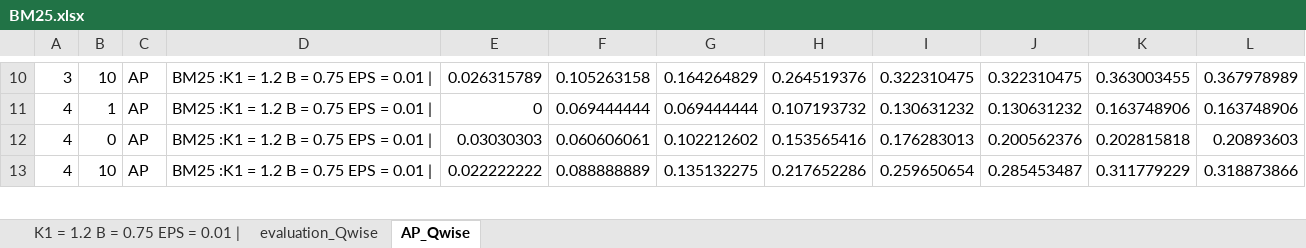
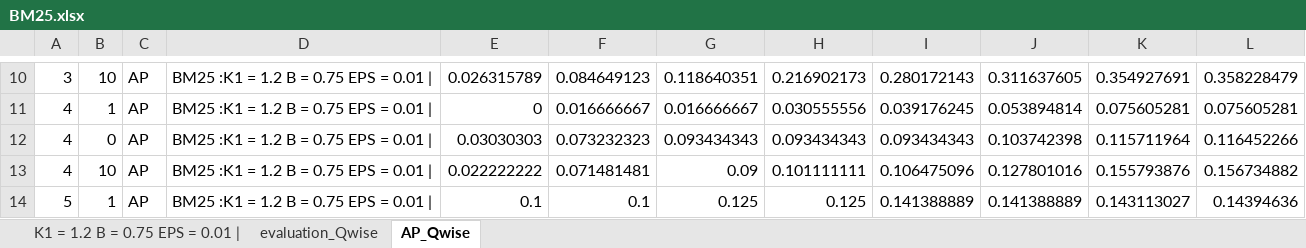
Before and after one commit to Atulgang/temp, an Excel workbook: BM25.xlsx, sheet AP_Qwise, drawn as a sheet; only a part is shown, gaps mark what is left out; values as stored, in another font and other column widths than the file's, no borders; the diff covers the shown part only; the diff names each change by its address in the sheet, - before the commit and + after, or states it on an @@ line.

```diff
--- a/BM25.xlsx (sheet AP_Qwise)
+++ b/BM25.xlsx (sheet AP_Qwise)
-F10: 0.105263158
+F10: 0.084649123
-G10: 0.164264829
+G10: 0.118640351
-H10: 0.264519376
+H10: 0.216902173
-I10: 0.322310475
+I10: 0.280172143
-J10: 0.322310475
+J10: 0.311637605
-K10: 0.363003455
+K10: 0.354927691
-L10: 0.367978989
+L10: 0.358228479
-F11: 0.069444444
+F11: 0.016666667
-G11: 0.069444444
+G11: 0.016666667
-H11: 0.107193732
+H11: 0.030555556
-I11: 0.130631232
+I11: 0.039176245
-J11: 0.130631232
+J11: 0.053894814
-K11: 0.163748906
+K11: 0.075605281
-L11: 0.163748906
+L11: 0.075605281
-F12: 0.060606061
+F12: 0.073232323
-G12: 0.102212602
+G12: 0.093434343
-H12: 0.153565416
+H12: 0.093434343
-I12: 0.176283013
+I12: 0.093434343
-J12: 0.200562376
+J12: 0.103742398
-K12: 0.202815818
+K12: 0.115711964
-L12: 0.20893603
+L12: 0.116452266
-F13: 0.088888889
+F13: 0.071481481
-G13: 0.135132275
+G13: 0.09
-H13: 0.217652286
+H13: 0.101111111
-I13: 0.259650654
+I13: 0.106475096
-J13: 0.285453487
+J13: 0.127801016
-K13: 0.311779229
+K13: 0.155793876
-L13: 0.318873866
+L13: 0.156734882
+row 14: 5 | 1 | AP | BM25 :K1 = 1.2 B = 0.75 EPS = 0.01 | | 0.1 | 0.1 | 0.125 | 0.125 | 0.141388889 | 0.141388889 | 0.143113027 | 0.14394636
```
Also changed, not shown: 1 removed row and 177 edited cells elsewhere in this sheet, sheet evaluation_Qwise, sheet K1 = 1.2 B = 0.75 EPS = 0.01 |, all_BM25.xlsx, 7 other files.
